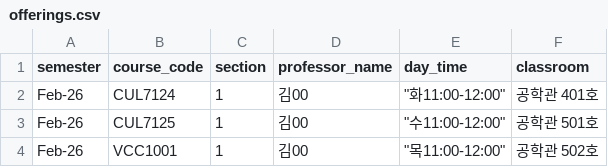
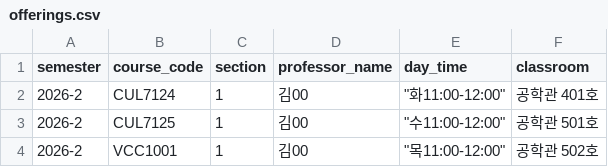
Before and after one commit to Junseok626/sugang-dashboard, a CSV file: backend/data/raw/offerings.csv, drawn as a sheet.

Commit message:
feat:학기 부분 수정했습니다.

```diff
--- a/backend/data/raw/offerings.csv
+++ b/backend/data/raw/offerings.csv
@@ -1,4 +1,4 @@
 semester,course_code,section,professor_name,day_time,classroom
-Feb-26,CUL7124,1,김00,"""화11:00-12:00""",공학관 401호
-Feb-26,CUL7125,1,김00,"""수11:00-12:00""",공학관 501호
-Feb-26,VCC1001,1,김00,"""목11:00-12:00""",공학관 502호
+2026-2,CUL7124,1,김00,"""화11:00-12:00""",공학관 401호
+2026-2,CUL7125,1,김00,"""수11:00-12:00""",공학관 501호
+2026-2,VCC1001,1,김00,"""목11:00-12:00""",공학관 502호
```
